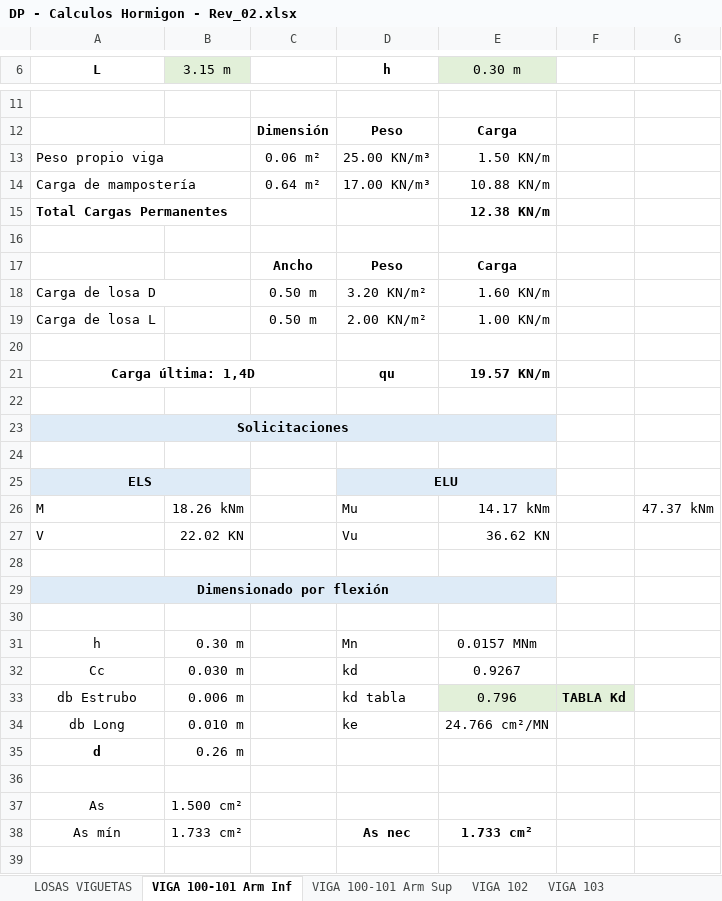
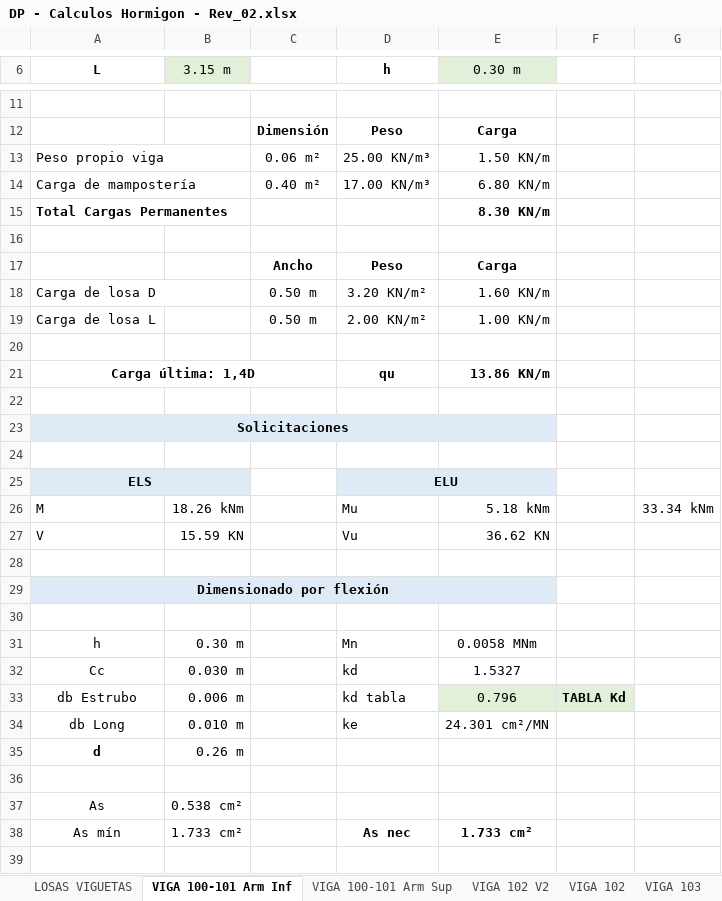
Before and after one commit to AndresYR/Sigma, an Excel workbook: Proyectos/23-011_ILAG_Viviendas/01_Hojas de calculo/DP - Calculos Hormigon - Rev_02.xlsx, sheet VIGA 100-101 Arm Inf, drawn as a sheet; only a part is shown, gaps mark what is left out; values as stored, in another font and other column widths than the file's, no borders; charts and pictures not drawn; the diff names each change by its address in the sheet, - before the commit and + after, or states it on an @@ line.

```diff
--- a/Proyectos/23-011_ILAG_Viviendas/01_Hojas de calculo/DP - Calculos Hormigon - Rev_02.xlsx (sheet VIGA 100-101 Arm Inf)
+++ b/Proyectos/23-011_ILAG_Viviendas/01_Hojas de calculo/DP - Calculos Hormigon - Rev_02.xlsx (sheet VIGA 100-101 Arm Inf)
+sheet tab: VIGA 102 V2
-C14: 0.64 m²
+C14: 0.40 m²
-E14 (0.30 m): 10.88 KN/m
+E14 (0.30 m): 6.80 KN/m
-E15 (0.30 m): 12.38 KN/m
+E15 (0.30 m): 8.30 KN/m
-E21 (0.30 m): 19.57 KN/m
+E21 (0.30 m): 13.86 KN/m
-E26 (0.30 m): 14.17 kNm
+E26 (0.30 m): 5.18 kNm
-G26: 47.37 kNm
+G26: 33.34 kNm
-B27 (3.15 m): 22.02 KN
+B27 (3.15 m): 15.59 KN
-E31 (0.30 m): 0.0157 MNm
+E31 (0.30 m): 0.0058 MNm
-E32 (0.30 m): 0.9267
+E32 (0.30 m): 1.5327
-E34 (0.30 m): 24.766 cm²/MN
+E34 (0.30 m): 24.301 cm²/MN
-B37 (3.15 m): 1.500 cm²
+B37 (3.15 m): 0.538 cm²
```
Also changed, not shown: other sheet tabs, charts or pictures, 31 other files.
